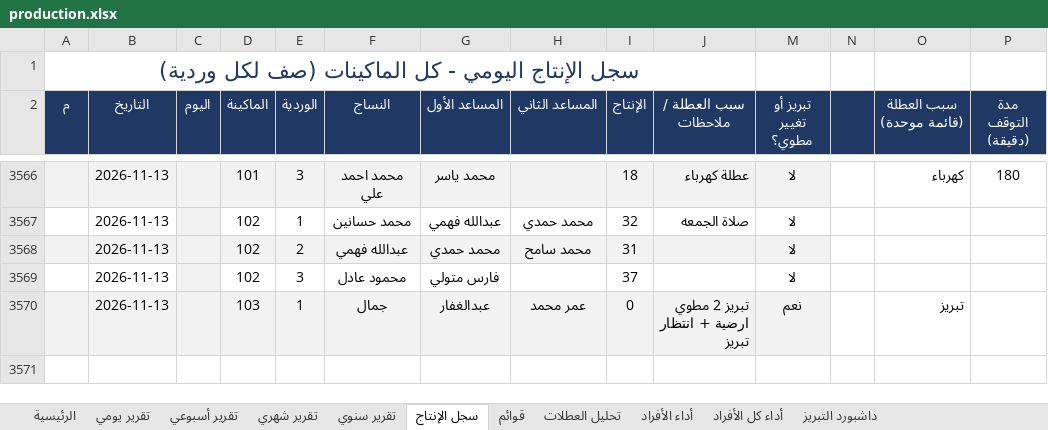
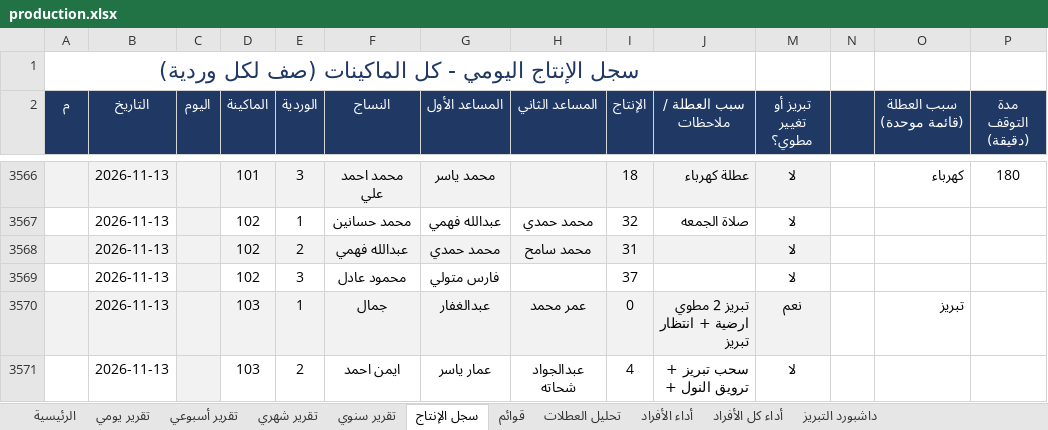
Before and after one commit to alucarderor-cpu/Daily-Production-Report, an Excel workbook: production.xlsx, sheet سجل الإنتاج, drawn as a sheet; only a part is shown, gaps mark what is left out; values as stored, in another font and other column widths than the file's, no borders; conditional formats not drawn; the diff names each change by its address in the sheet, - before the commit and + after, or states it on an @@ line.

Commit message:
apply production entries

```diff
--- a/production.xlsx (sheet سجل الإنتاج)
+++ b/production.xlsx (sheet سجل الإنتاج)
+row 3571:  | 2026-11-13 |  | 103 | 2 | ايمن احمد | عمار ياسر | عبدالجواد شحاته | 4 | سحب تبريز + ترويق النول + | لا
```
Also changed, not shown: 1 other file.
